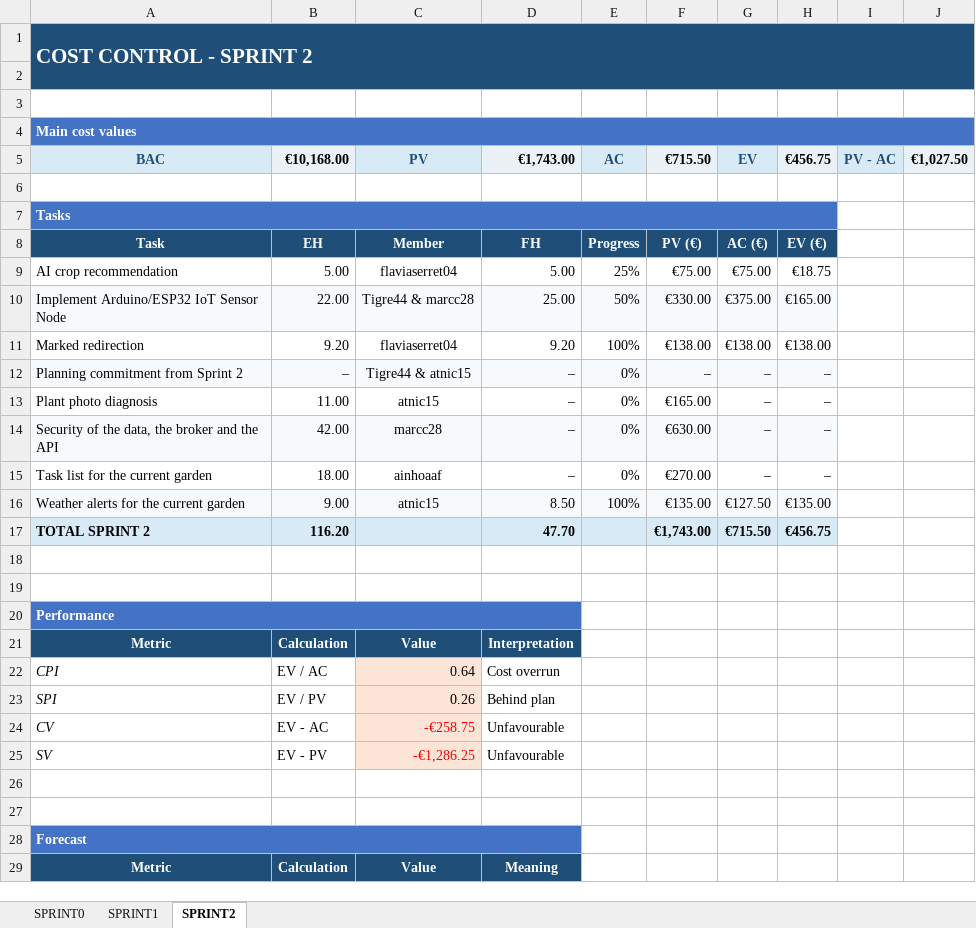
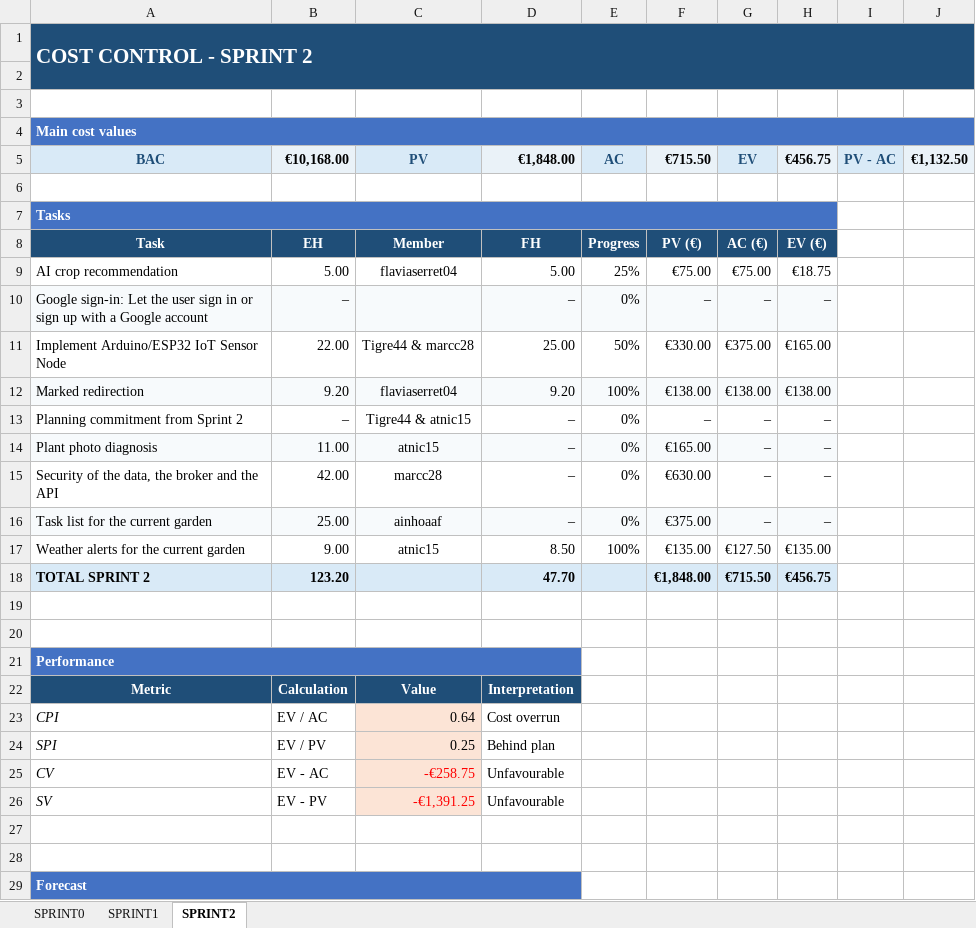
Before and after one commit to marcc28/AGRITWIN, an Excel workbook: reports/costes.xlsx, sheet SPRINT2, drawn as a sheet; only a part is shown; the shorter side is filled out with more unchanged rows; values as stored, in another font and other column widths than the file's, no borders; conditional formats not drawn; addresses are those after the commit; the diff names each change by its address in the sheet, - before the commit and + after, or states it on an @@ line.

```diff
--- a/reports/costes.xlsx (sheet SPRINT2)
+++ b/reports/costes.xlsx (sheet SPRINT2)
-D5: €1,743.00
+D5: €1,848.00
-J5: €1,027.50
+J5: €1,132.50
+row 10: Google sign-in: Let the user sign in or sign up with a Google account | – |  | – | 0% | – | – | –
-A11:H11 fill: #F7FAFC
+A11:H11 fill: none
-A12:H12 fill: none
+A12:H12 fill: #F7FAFC
-A13:H13 fill: #F7FAFC
+A13:H13 fill: none
-A14:H14 fill: none
+A14:H14 fill: #F7FAFC
-A15:H15 fill: #F7FAFC
+A15:H15 fill: none
-A16:H16 fill: none
+A16:H16 fill: #F7FAFC
-B16: 18.00
+B16: 25.00
-F16: €270.00
+F16: €375.00
-A17:H17 fill: #F7FAFC
+A17:H17 fill: none
-B18: 116.20
+B18: 123.20
-F18: €1,743.00
+F18: €1,848.00
-C24: 0.26
+C24: 0.25
-C26: -€1,286.25
+C26: -€1,391.25
```
Also changed, not shown: 1 other file.
